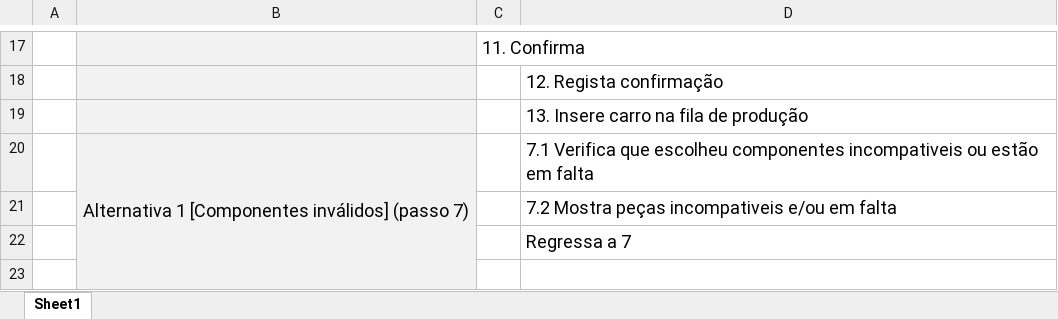
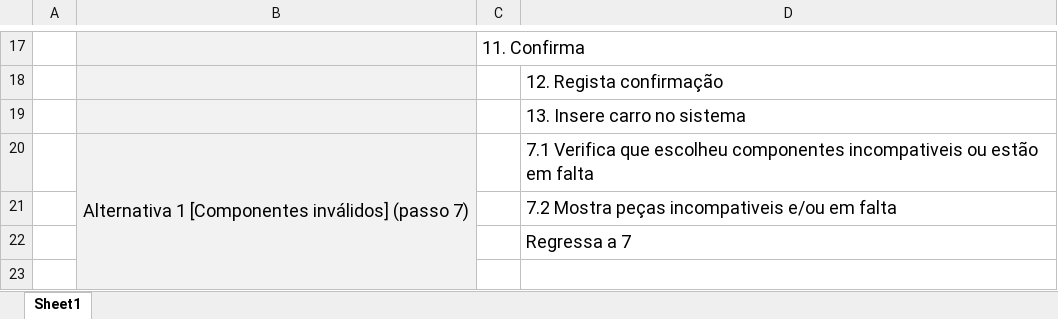
Before and after one commit to PedroCapa/DSS, an Excel workbook: Modelos UML/Descrição UseCases/EscolherPacote.xlsx, sheet Sheet1, drawn as a sheet; only a part is shown, gaps mark what is left out; values as stored, in another font and other column widths than the file's, no borders; the diff names each change by its address in the sheet, - before the commit and + after, or states it on an @@ line.

Commit message:
Criei o DAO para peca e carro. Carro ainda esta incompleto

```diff
--- a/Modelos UML/Descrição UseCases/EscolherPacote.xlsx (sheet Sheet1)
+++ b/Modelos UML/Descrição UseCases/EscolherPacote.xlsx (sheet Sheet1)
-D19: 13. Insere carro na fila de produção
+D19: 13. Insere carro no sistema
```
Also changed, not shown: 2 other files.
